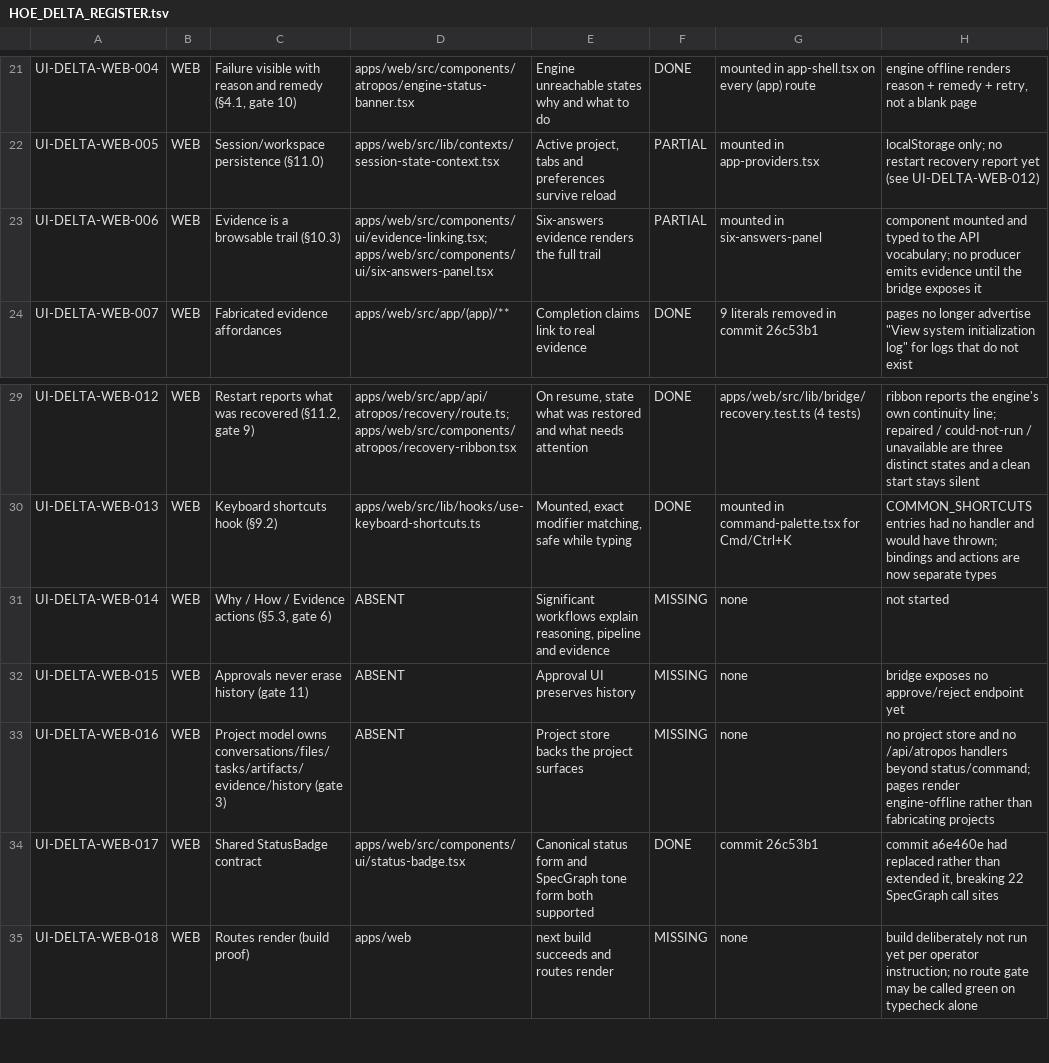
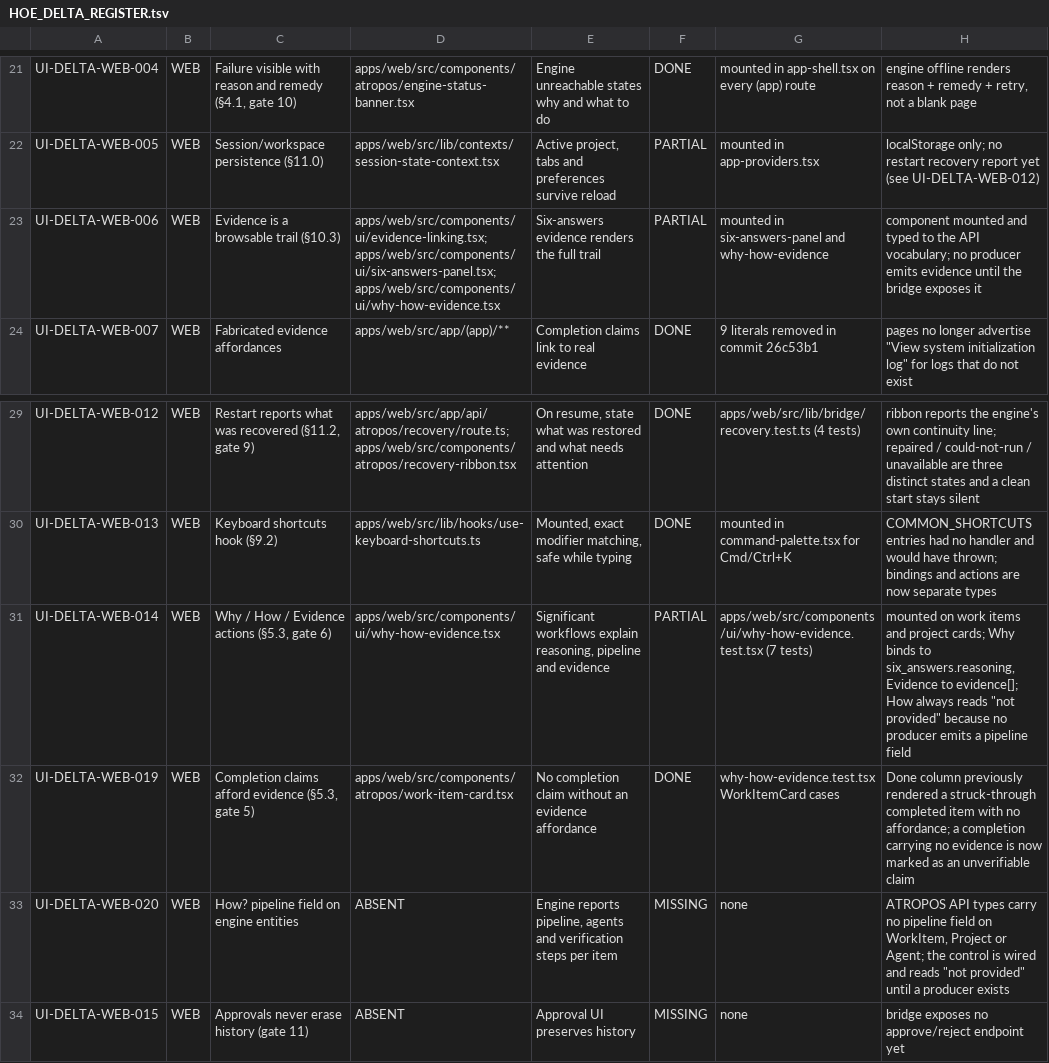
Before and after one commit to mjmichaelware/ATROPOS, a TSV file: docs/ui-parity/phase0/HOE_DELTA_REGISTER.tsv, drawn as a sheet; only a part is shown, gaps mark what is left out; the shorter side is filled out with more unchanged rows.

```diff
--- a/docs/ui-parity/phase0/HOE_DELTA_REGISTER.tsv
+++ b/docs/ui-parity/phase0/HOE_DELTA_REGISTER.tsv
@@ -22,3 +22,3 @@ UI-DELTA-WEB-004	WEB	Failure visible with reason and remedy (§4.1, gate 10)	app
 UI-DELTA-WEB-005	WEB	Session/workspace persistence (§11.0)	apps/web/src/lib/contexts/session-state-context.tsx	Active project, tabs and preferences survive reload	PARTIAL	mounted in app-providers.tsx	localStorage only; no restart recovery report yet (see UI-DELTA-WEB-012)
-UI-DELTA-WEB-006	WEB	Evidence is a browsable trail (§10.3)	apps/web/src/components/ui/evidence-linking.tsx; apps/web/src/components/ui/six-answers-panel.tsx	Six-answers evidence renders the full trail	PARTIAL	mounted in six-answers-panel	component mounted and typed to the API vocabulary; no producer emits evidence until the bridge exposes it
+UI-DELTA-WEB-006	WEB	Evidence is a browsable trail (§10.3)	apps/web/src/components/ui/evidence-linking.tsx; apps/web/src/components/ui/six-answers-panel.tsx; apps/web/src/components/ui/why-how-evidence.tsx	Six-answers evidence renders the full trail	PARTIAL	mounted in six-answers-panel and why-how-evidence	component mounted and typed to the API vocabulary; no producer emits evidence until the bridge exposes it
 UI-DELTA-WEB-007	WEB	Fabricated evidence affordances	apps/web/src/app/(app)/**	Completion claims link to real evidence	DONE	9 literals removed in commit 26c53b1	pages no longer advertise "View system initialization log" for logs that do not exist
@@ -30,3 +30,5 @@ UI-DELTA-WEB-012	WEB	Restart reports what was recovered (§11.2, gate 9)	apps/we
 UI-DELTA-WEB-013	WEB	Keyboard shortcuts hook (§9.2)	apps/web/src/lib/hooks/use-keyboard-shortcuts.ts	Mounted, exact modifier matching, safe while typing	DONE	mounted in command-palette.tsx for Cmd/Ctrl+K	COMMON_SHORTCUTS entries had no handler and would have thrown; bindings and actions are now separate types
-UI-DELTA-WEB-014	WEB	Why / How / Evidence actions (§5.3, gate 6)	ABSENT	Significant workflows explain reasoning, pipeline and evidence	MISSING	none	not started
+UI-DELTA-WEB-014	WEB	Why / How / Evidence actions (§5.3, gate 6)	apps/web/src/components/ui/why-how-evidence.tsx	Significant workflows explain reasoning, pipeline and evidence	PARTIAL	apps/web/src/components/ui/why-how-evidence.test.tsx (7 tests)	mounted on work items and project cards; Why binds to six_answers.reasoning, Evidence to evidence[]; How always reads "not provided" because no producer emits a pipeline field
+UI-DELTA-WEB-019	WEB	Completion claims afford evidence (§5.3, gate 5)	apps/web/src/components/atropos/work-item-card.tsx	No completion claim without an evidence affordance	DONE	why-how-evidence.test.tsx WorkItemCard cases	Done column previously rendered a struck-through completed item with no affordance; a completion carrying no evidence is now marked as an unverifiable claim
+UI-DELTA-WEB-020	WEB	How? pipeline field on engine entities	ABSENT	Engine reports pipeline, agents and verification steps per item	MISSING	none	ATROPOS API types carry no pipeline field on WorkItem, Project or Agent; the control is wired and reads "not provided" until a producer exists
 UI-DELTA-WEB-015	WEB	Approvals never erase history (gate 11)	ABSENT	Approval UI preserves history	MISSING	none	bridge exposes no approve/reject endpoint yet
```
Also changed, not shown: 7 other files.
